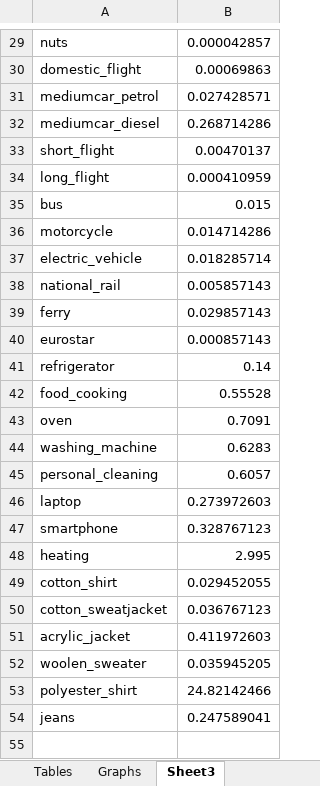
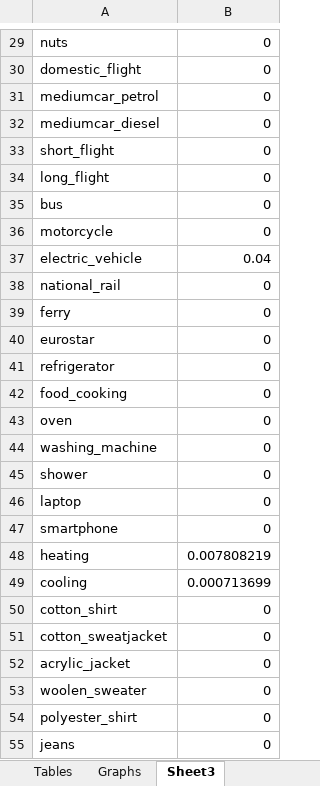
Before and after one commit to SERGGroup/CarbonFootprintWebApp, an Excel workbook: CarbonFootprint_site/results_download.xlsx, sheet Sheet3, drawn as a sheet; only a part is shown, gaps mark what is left out; values as stored, in another font and other column widths than the file's, no borders; removed rows and columns are numbered as before the commit, all else as after; the diff covers the shown part only; the diff names each change by its address in the sheet, - before the commit and + after, or states it on an @@ line.

```diff
--- a/CarbonFootprint_site/results_download.xlsx (sheet Sheet3)
+++ b/CarbonFootprint_site/results_download.xlsx (sheet Sheet3)
-B29: 0.000042857
+B29: 0
-B30: 0.00069863
+B30: 0
-B31: 0.027428571
+B31: 0
-B32: 0.268714286
+B32: 0
-B33: 0.00470137
+B33: 0
-B34: 0.000410959
+B34: 0
-B35: 0.015
+B35: 0
-B36: 0.014714286
+B36: 0
-B37: 0.018285714
+B37: 0.04
-B38: 0.005857143
+B38: 0
-B39: 0.029857143
+B39: 0
-B40: 0.000857143
+B40: 0
-B41: 0.14
+B41: 0
-B42: 0.55528
+B42: 0
-B43: 0.7091
+B43: 0
-B44: 0.6283
+B44: 0
-row 45: personal_cleaning | 0.6057
+row 45: shower | 0
-B46: 0.273972603
+B46: 0
-B47: 0.328767123
+B47: 0
-B48: 2.995
+B48: 0.007808219
+row 49: cooling | 0.000713699
-B50: 0.029452055
+B50: 0
-B51: 0.036767123
+B51: 0
-B52: 0.411972603
+B52: 0
-B53: 0.035945205
+B53: 0
-B54: 24.82142466
+B54: 0
-B55: 0.247589041
+B55: 0
```
Also changed, not shown: 26 edited cells elsewhere in this sheet, sheet Tables, charts or pictures, CarbonFootprint_site/template_results.xlsx, 16 other files.
